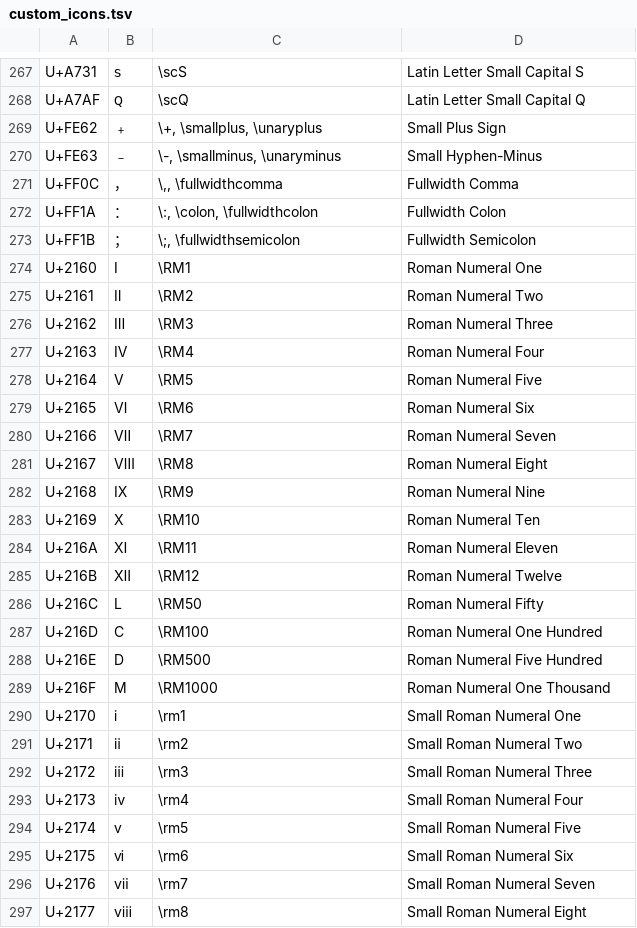
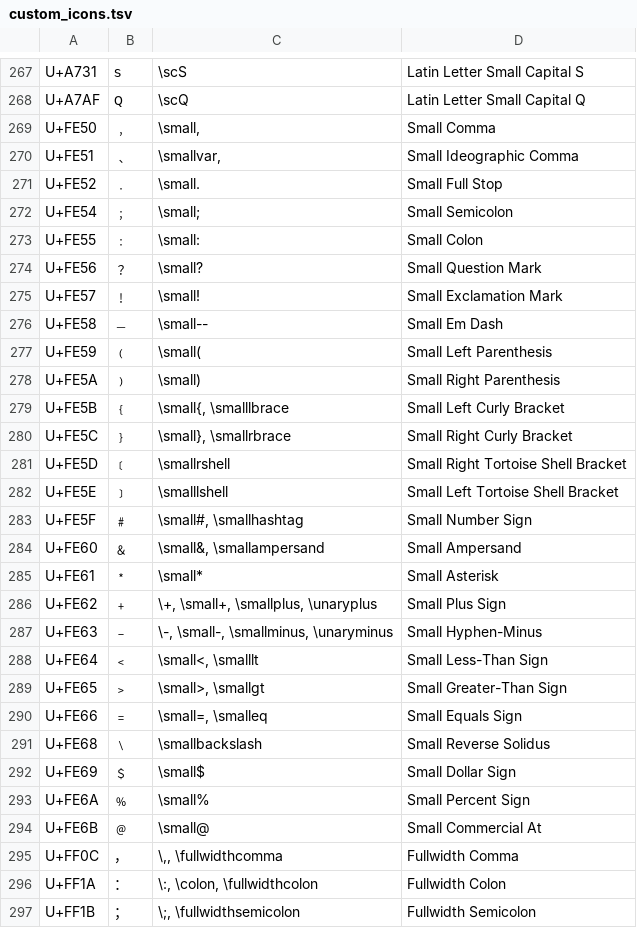
Before and after one commit to randolf-scholz/autokey_julia_unicode, a TSV file: custom_icons.tsv, drawn as a sheet; only a part is shown, gaps mark what is left out; the shorter side is filled out with more unchanged rows.

```diff
--- a/custom_icons.tsv
+++ b/custom_icons.tsv
@@ -268,4 +268,28 @@ U+A731	ꜱ	\scS	Latin Letter Small Capital S
 U+A7AF	ꞯ	\scQ	Latin Letter Small Capital Q
-U+FE62	﹢	\+, \smallplus, \unaryplus	Small Plus Sign
-U+FE63	﹣	\-, \smallminus, \unaryminus	Small Hyphen-Minus
+U+FE50	﹐	\small,	Small Comma
+U+FE51	﹑	\smallvar,	Small Ideographic Comma
+U+FE52	﹒	\small.	Small Full Stop
+U+FE54	﹔	\small;	Small Semicolon
+U+FE55	﹕	\small:	Small Colon
+U+FE56	﹖	\small?	Small Question Mark
+U+FE57	﹗	\small!	Small Exclamation Mark
+U+FE58	﹘	\small--	Small Em Dash
+U+FE59	﹙	\small(	Small Left Parenthesis
+U+FE5A	﹚	\small)	Small Right Parenthesis
+U+FE5B	﹛	\small{, \smalllbrace	Small Left Curly Bracket
+U+FE5C	﹜	\small}, \smallrbrace	Small Right Curly Bracket
+U+FE5D	﹝	\smallrshell	Small Right Tortoise Shell Bracket
+U+FE5E	﹞	\smalllshell	Small Left Tortoise Shell Bracket
+U+FE5F	﹟	\small#, \smallhashtag	Small Number Sign
+U+FE60	﹠	\small&, \smallampersand	Small Ampersand
+U+FE61	﹡	\small*	Small Asterisk
+U+FE62	﹢	\+, \small+, \smallplus, \unaryplus	Small Plus Sign
+U+FE63	﹣	\-, \small-, \smallminus, \unaryminus	Small Hyphen-Minus
+U+FE64	﹤	\small<, \smalllt	Small Less-Than Sign
+U+FE65	﹥	\small>, \smallgt	Small Greater-Than Sign
+U+FE66	﹦	\small=, \smalleq	Small Equals Sign
+U+FE68	﹨	\smallbackslash	Small Reverse Solidus
+U+FE69	﹩	\small$	Small Dollar Sign
+U+FE6A	﹪	\small%	Small Percent Sign
+U+FE6B	﹫	\small@	Small Commercial At
 U+FF0C	，	\,, \fullwidthcomma	Fullwidth Comma
```
Also changed, not shown: 1 other file.
